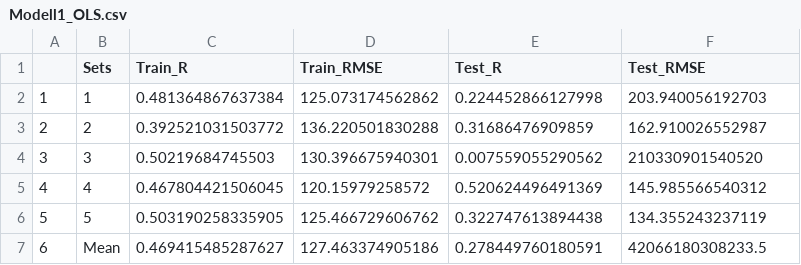
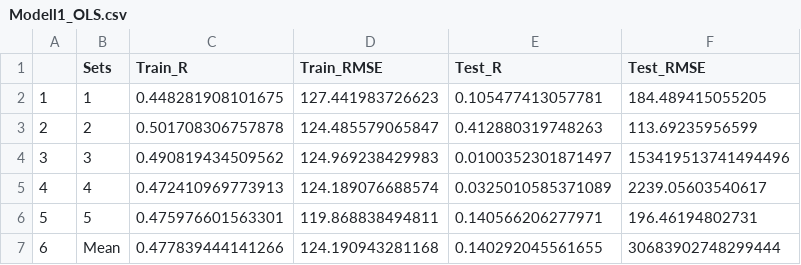
Before and after one commit to MaxWeinhold/Masterthesis_BikeTrafficForecast, a CSV file: ValidationResults/Modell1_OLS.csv, drawn as a sheet.

```diff
--- a/ValidationResults/Modell1_OLS.csv
+++ b/ValidationResults/Modell1_OLS.csv
@@ -1,7 +1,7 @@
 "","Sets","Train_R","Train_RMSE","Test_R","Test_RMSE"
-"1","1",0.481364867637384,125.073174562862,0.224452866127998,203.940056192703
-"2","2",0.392521031503772,136.220501830288,0.31686476909859,162.910026552987
-"3","3",0.50219684745503,130.396675940301,0.007559055290562,210330901540520
-"4","4",0.467804421506045,120.15979258572,0.520624496491369,145.985566540312
-"5","5",0.503190258335905,125.466729606762,0.322747613894438,134.355243237119
-"6","Mean",0.469415485287627,127.463374905186,0.278449760180591,42066180308233.5
+"1","1",0.448281908101675,127.441983726623,0.105477413057781,184.489415055205
+"2","2",0.501708306757878,124.485579065847,0.412880319748263,113.69235956599
+"3","3",0.490819434509562,124.969238429983,0.0100352301871497,153419513741494496
+"4","4",0.472410969773913,124.189076688574,0.0325010585371089,2239.05603540617
+"5","5",0.475976601563301,119.868838494811,0.140566206277971,196.46194802731
+"6","Mean",0.477839444141266,124.190943281168,0.140292045561655,30683902748299444
```
Also changed, not shown: 48 other files.
